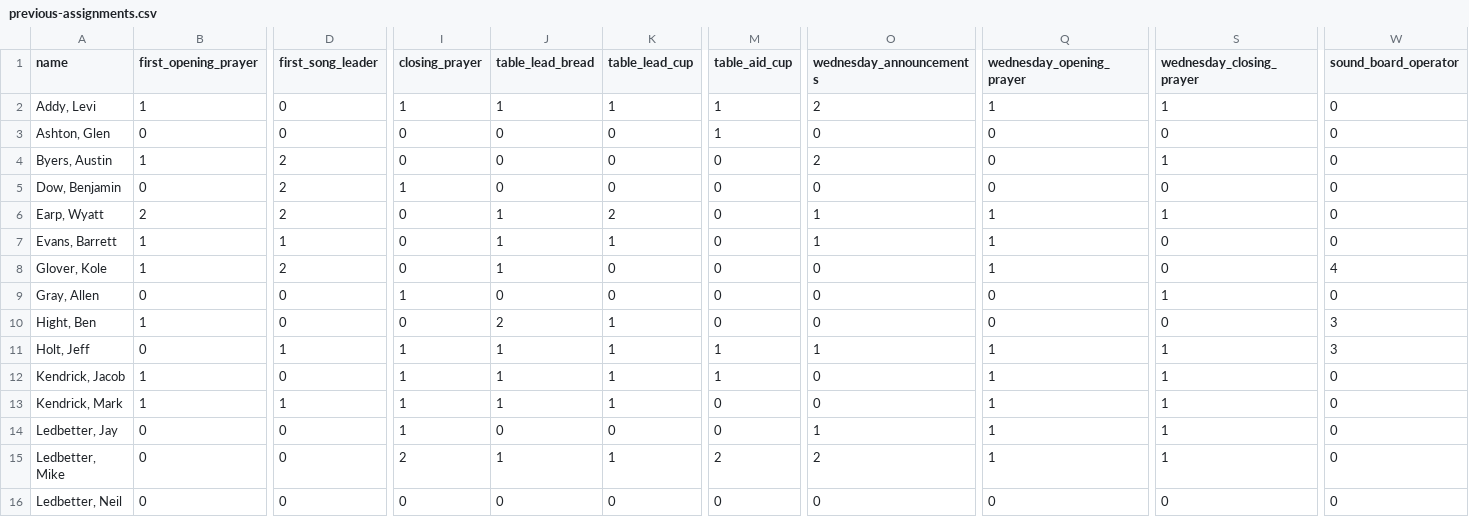
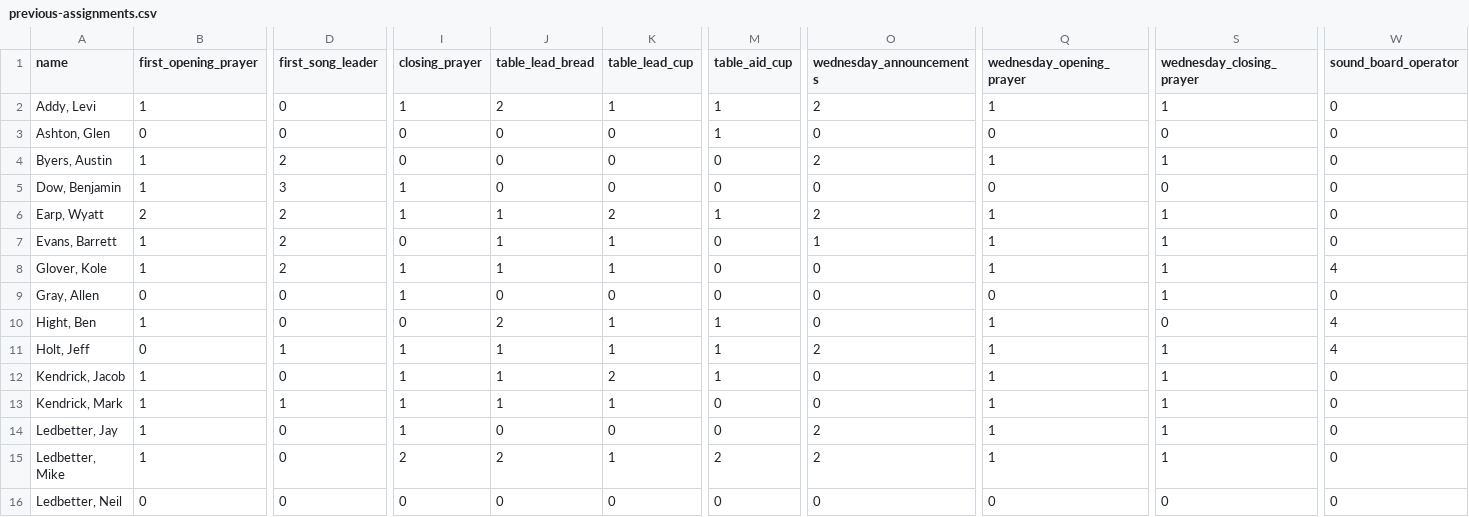
Before and after one commit to samtipton/congregation-roster, a CSV file: data/previous-assignments.csv, drawn as a sheet; only a part is shown, gaps mark what is left out; the diff covers the shown part only; the diff names each change by its address in the sheet, - before the commit and + after, or states it on an @@ line.

Commit message:
January 2025 assignments

```diff
--- a/data/previous-assignments.csv
+++ b/data/previous-assignments.csv
-J2 (table_lead_bread): 1
+J2 (table_lead_bread): 2
-Q4 (wednesday_opening_prayer): 0
+Q4 (wednesday_opening_prayer): 1
-B5 (first_opening_prayer): 0
+B5 (first_opening_prayer): 1
-D5 (first_song_leader): 2
+D5 (first_song_leader): 3
-I6 (closing_prayer): 0
+I6 (closing_prayer): 1
-M6 (table_aid_cup): 0
+M6 (table_aid_cup): 1
-O6 (wednesday_announcements): 1
+O6 (wednesday_announcements): 2
-D7 (first_song_leader): 1
+D7 (first_song_leader): 2
-S7:S8 (wednesday_closing_prayer): 0
+S7:S8 (wednesday_closing_prayer): 1
-I8 (closing_prayer): 0
+I8 (closing_prayer): 1
-K8 (table_lead_cup): 0
+K8 (table_lead_cup): 1
-M10 (table_aid_cup): 0
+M10 (table_aid_cup): 1
-Q10 (wednesday_opening_prayer): 0
+Q10 (wednesday_opening_prayer): 1
-W10:W11 (sound_board_operator): 3
+W10:W11 (sound_board_operator): 4
-O11 (wednesday_announcements): 1
+O11 (wednesday_announcements): 2
-K12 (table_lead_cup): 1
+K12 (table_lead_cup): 2
-B14:B15 (first_opening_prayer): 0
+B14:B15 (first_opening_prayer): 1
-O14 (wednesday_announcements): 1
+O14 (wednesday_announcements): 2
-J15 (table_lead_bread): 1
+J15 (table_lead_bread): 2
```
Also changed, not shown: 2 added rows and 69 edited cells elsewhere in this file, data/rounds.csv.
